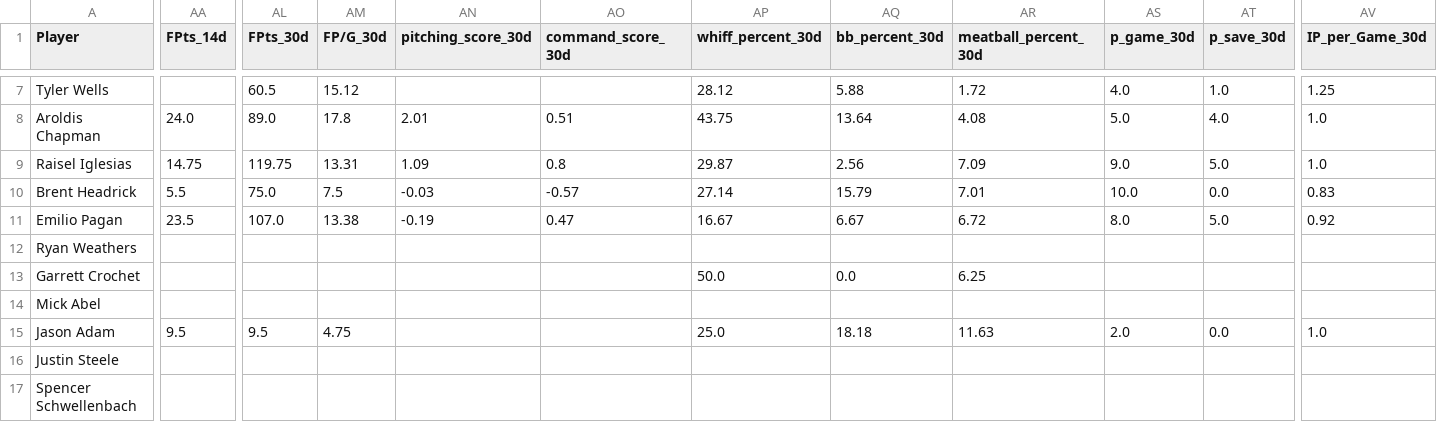
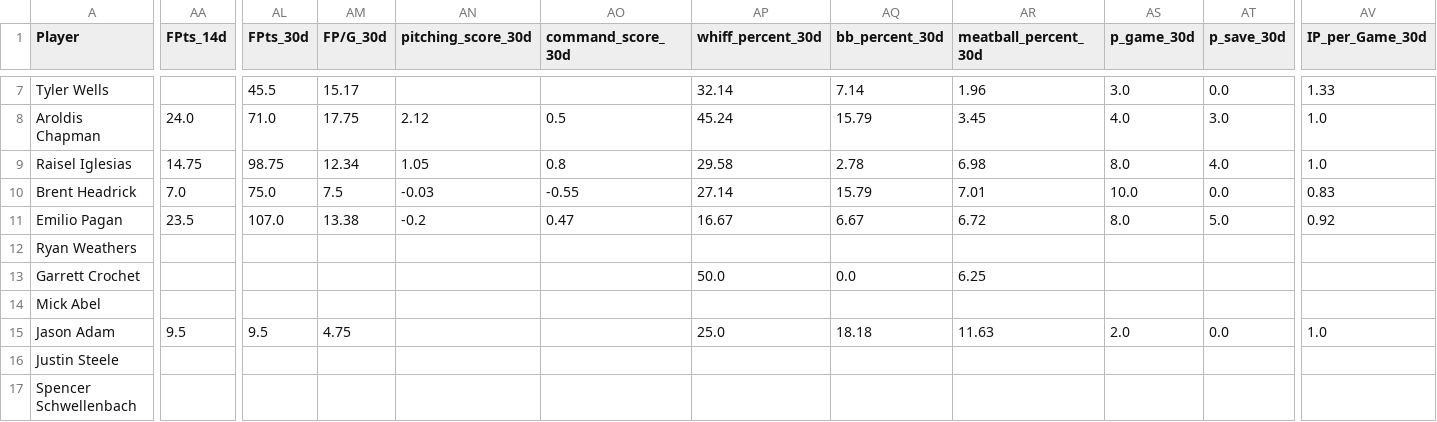
Before and after one commit to youtube-dinner/baseball_analytics, a CSV file: outputs/fantasy_baseball_analytics/current_roster_pitchers.csv, drawn as a sheet; only a part is shown, gaps mark what is left out; the diff covers the shown part only; the diff names each change by its address in the sheet, - before the commit and + after, or states it on an @@ line.

```diff
--- a/outputs/fantasy_baseball_analytics/current_roster_pitchers.csv
+++ b/outputs/fantasy_baseball_analytics/current_roster_pitchers.csv
-AL7 (FPts_30d): 60.5
+AL7 (FPts_30d): 45.5
-AM7 (FP/G_30d): 15.12
+AM7 (FP/G_30d): 15.17
-AP7 (whiff_percent_30d): 28.12
+AP7 (whiff_percent_30d): 32.14
-AQ7 (bb_percent_30d): 5.88
+AQ7 (bb_percent_30d): 7.14
-AR7 (meatball_percent_30d): 1.72
+AR7 (meatball_percent_30d): 1.96
-AS7 (p_game_30d): 4.0
+AS7 (p_game_30d): 3.0
-AT7 (p_save_30d): 1.0
+AT7 (p_save_30d): 0.0
-AV7 (IP_per_Game_30d): 1.25
+AV7 (IP_per_Game_30d): 1.33
-AL8 (FPts_30d): 89.0
+AL8 (FPts_30d): 71.0
-AM8 (FP/G_30d): 17.8
+AM8 (FP/G_30d): 17.75
-AN8 (pitching_score_30d): 2.01
+AN8 (pitching_score_30d): 2.12
-AO8 (command_score_30d): 0.51
+AO8 (command_score_30d): 0.5
-AP8 (whiff_percent_30d): 43.75
+AP8 (whiff_percent_30d): 45.24
-AQ8 (bb_percent_30d): 13.64
+AQ8 (bb_percent_30d): 15.79
-AR8 (meatball_percent_30d): 4.08
+AR8 (meatball_percent_30d): 3.45
-AS8 (p_game_30d): 5.0
+AS8 (p_game_30d): 4.0
-AT8 (p_save_30d): 4.0
+AT8 (p_save_30d): 3.0
-AL9 (FPts_30d): 119.75
+AL9 (FPts_30d): 98.75
-AM9 (FP/G_30d): 13.31
+AM9 (FP/G_30d): 12.34
-AN9 (pitching_score_30d): 1.09
+AN9 (pitching_score_30d): 1.05
-AP9 (whiff_percent_30d): 29.87
+AP9 (whiff_percent_30d): 29.58
-AQ9 (bb_percent_30d): 2.56
+AQ9 (bb_percent_30d): 2.78
-AR9 (meatball_percent_30d): 7.09
+AR9 (meatball_percent_30d): 6.98
-AS9 (p_game_30d): 9.0
+AS9 (p_game_30d): 8.0
-AT9 (p_save_30d): 5.0
+AT9 (p_save_30d): 4.0
-AA10 (FPts_14d): 5.5
+AA10 (FPts_14d): 7.0
-AO10 (command_score_30d): -0.57
+AO10 (command_score_30d): -0.55
-AN11 (pitching_score_30d): -0.19
+AN11 (pitching_score_30d): -0.2
```
Also changed, not shown: 50 edited cells elsewhere in this file, outputs/fantasy_baseball_analytics/current_roster_hitters.csv, outputs/fantasy_baseball_analytics/free_agent_hitters.csv, 11 other files.
